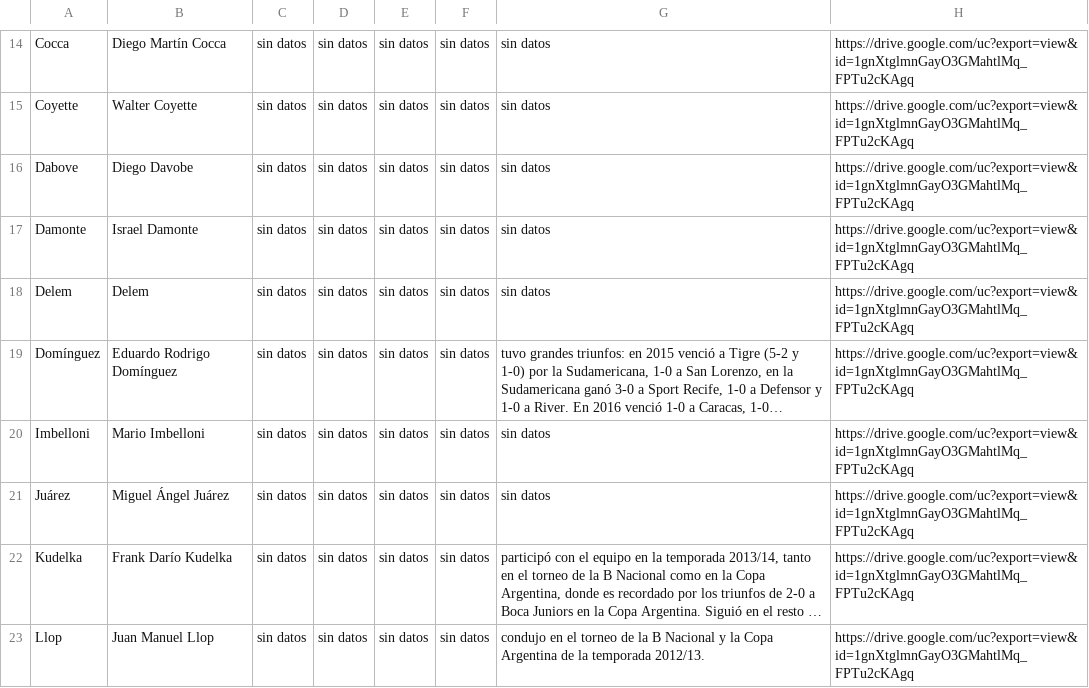
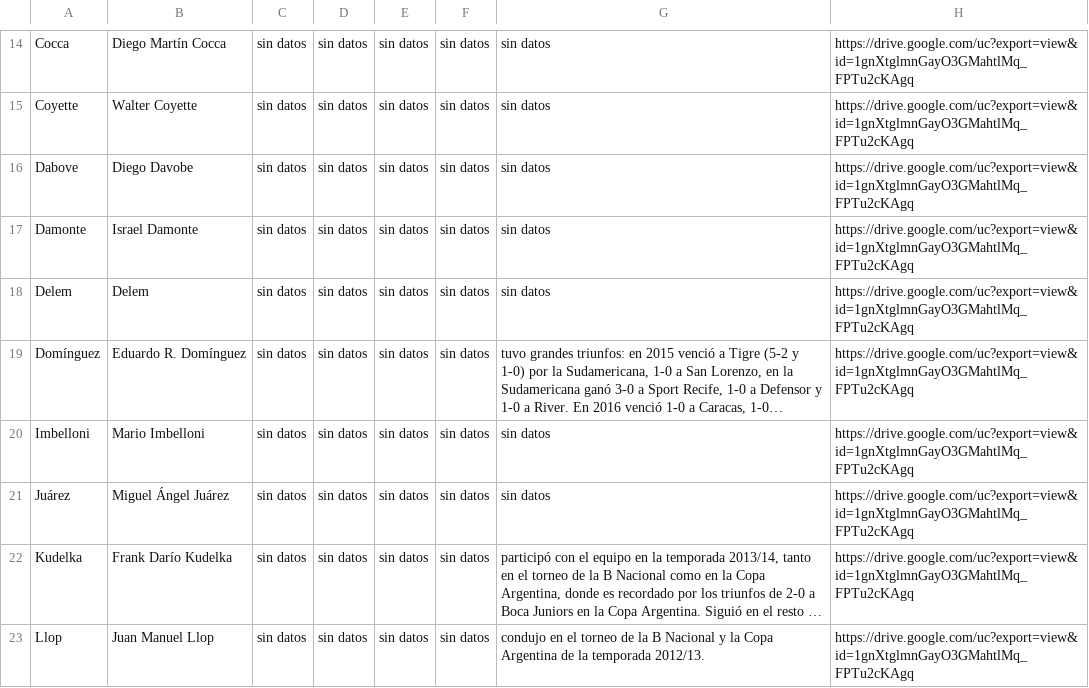
Before and after one commit to globopedia/Ecnics, a CSV file: Ecnics.csv, drawn as a sheet; only a part is shown, gaps mark what is left out; long unchanged cells end in …; the diff names each change by its address in the sheet, - before the commit and + after, or states it on an @@ line.

Commit message:
Update Ecnics.csv

```diff
--- a/Ecnics.csv
+++ b/Ecnics.csv
-B19: Eduardo Rodrigo Domínguez
+B19: Eduardo R. Domínguez
```
